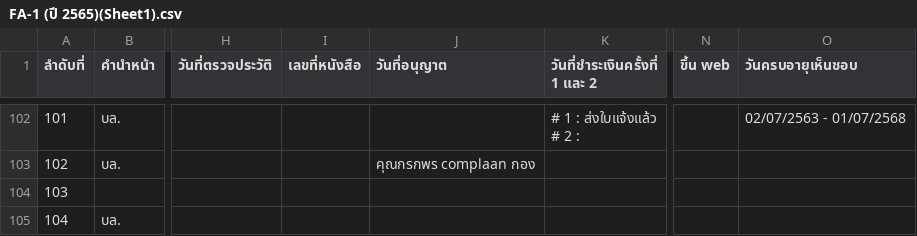
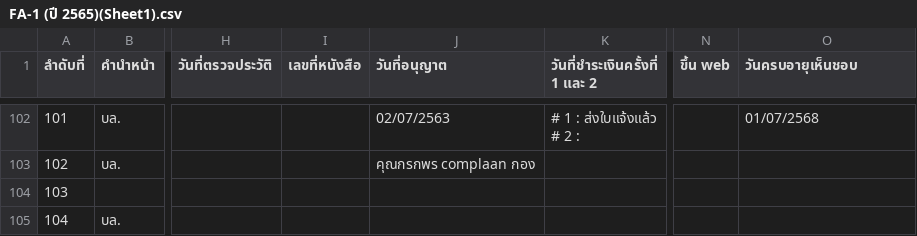
Before and after one commit to WatcharananPha/SEC-FA-Dashboard, a CSV file: Dataset/FA-1 (ปี 2565)(Sheet1).csv, drawn as a sheet; only a part is shown, gaps mark what is left out; the diff covers the shown part only; the diff names each change by its address in the sheet, - before the commit and + after, or states it on an @@ line.

```diff
--- a/Dataset/FA-1 (ปี 2565)(Sheet1).csv
+++ b/Dataset/FA-1 (ปี 2565)(Sheet1).csv
-J102 (วันที่อนุญาต): (empty)
+J102 (วันที่อนุญาต): 02/07/2563
-O102 (วันครบอายุเห็นชอบ): 02/07/2563 - 01/07/2568
+O102 (วันครบอายุเห็นชอบ): 01/07/2568
```
Also changed, not shown: 64 edited cells elsewhere in this file, 3 other files.
